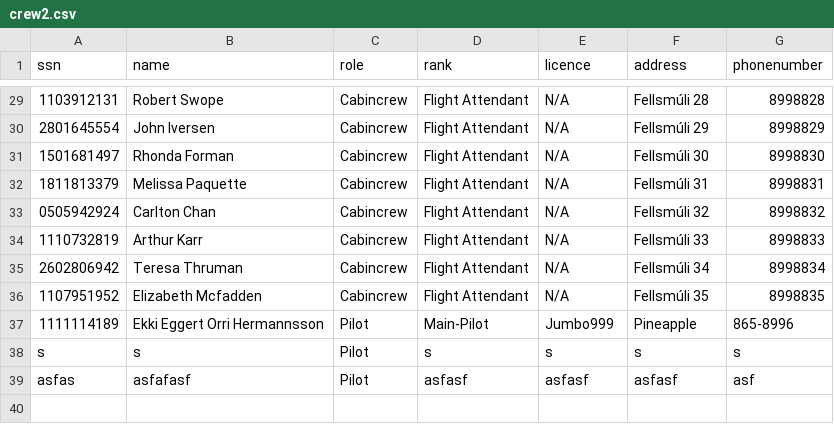
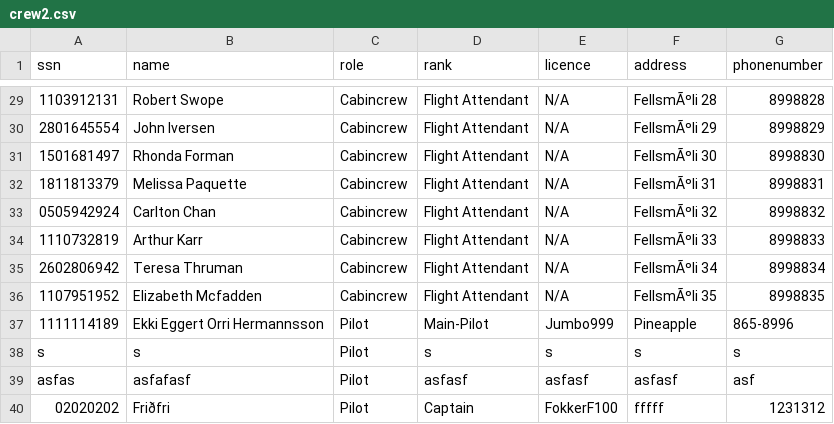
Before and after one commit to fridriks19/Final_programing_assignment1, a CSV file: data/crew2.csv, drawn as a sheet; only a part is shown, gaps mark what is left out; the diff covers the shown part only; the diff names each change by its address in the sheet, - before the commit and + after, or states it on an @@ line.

```diff
--- a/data/crew2.csv
+++ b/data/crew2.csv
-F29 (address): Fellsmúli 28
+F29 (address): FellsmÃºli 28
-F30 (address): Fellsmúli 29
+F30 (address): FellsmÃºli 29
-F31 (address): Fellsmúli 30
+F31 (address): FellsmÃºli 30
-F32 (address): Fellsmúli 31
+F32 (address): FellsmÃºli 31
-F33 (address): Fellsmúli 32
+F33 (address): FellsmÃºli 32
-F34 (address): Fellsmúli 33
+F34 (address): FellsmÃºli 33
-F35 (address): Fellsmúli 34
+F35 (address): FellsmÃºli 34
-F36 (address): Fellsmúli 35
+F36 (address): FellsmÃºli 35
+row 40: 02020202 | Friðfri | Pilot | Captain | FokkerF100 | fffff | 1231312
```
Also changed, not shown: 25 edited cells elsewhere in this file, 3 other files.
